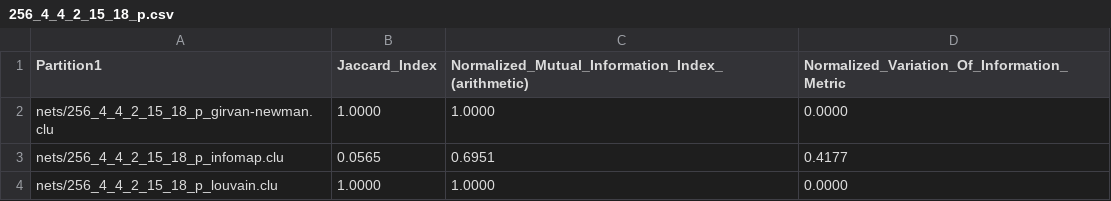
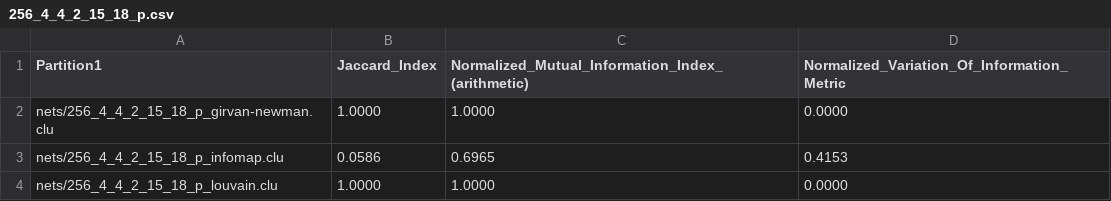
Before and after one commit to santidrj/CN-Lab, a CSV file: A3/results/256_4_4_2_15_18_p.csv, drawn as a sheet.

Commit message:
Fix problem when generating result tables

```diff
--- a/A3/results/256_4_4_2_15_18_p.csv
+++ b/A3/results/256_4_4_2_15_18_p.csv
@@ -2,3 +2,3 @@ Partition1,Jaccard_Index,Normalized_Mutual_Information_Index_(arithmetic),Normal
 nets/256_4_4_2_15_18_p_girvan-newman.clu,1.0000,1.0000,0.0000
-nets/256_4_4_2_15_18_p_infomap.clu,0.0565,0.6951,0.4177
+nets/256_4_4_2_15_18_p_infomap.clu,0.0586,0.6965,0.4153
 nets/256_4_4_2_15_18_p_louvain.clu,1.0000,1.0000,0.0000
```
Also changed, not shown: A3/results/256_4_4_4_13_18_p.csv, A3/results/cat_cortex_sim.csv, 27 other files.
